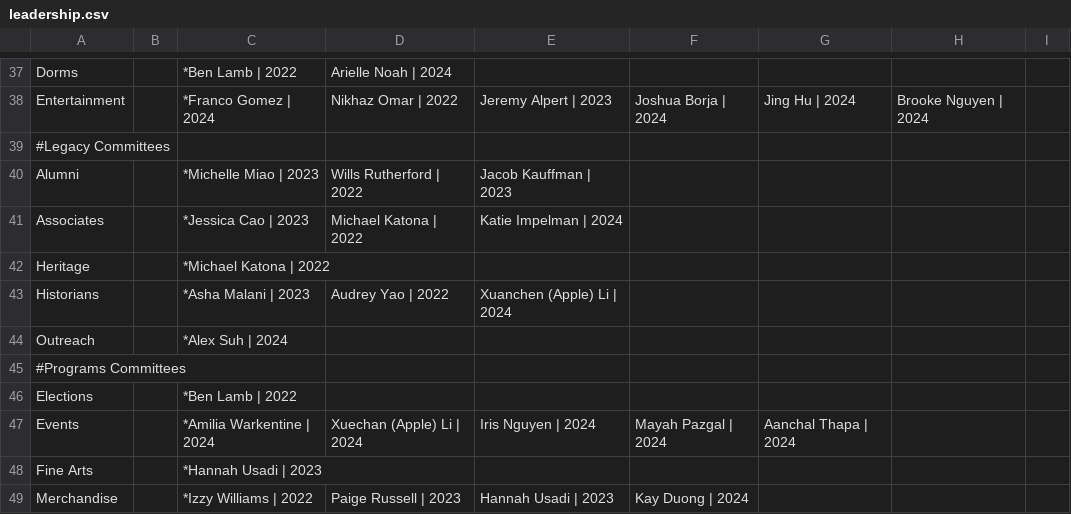
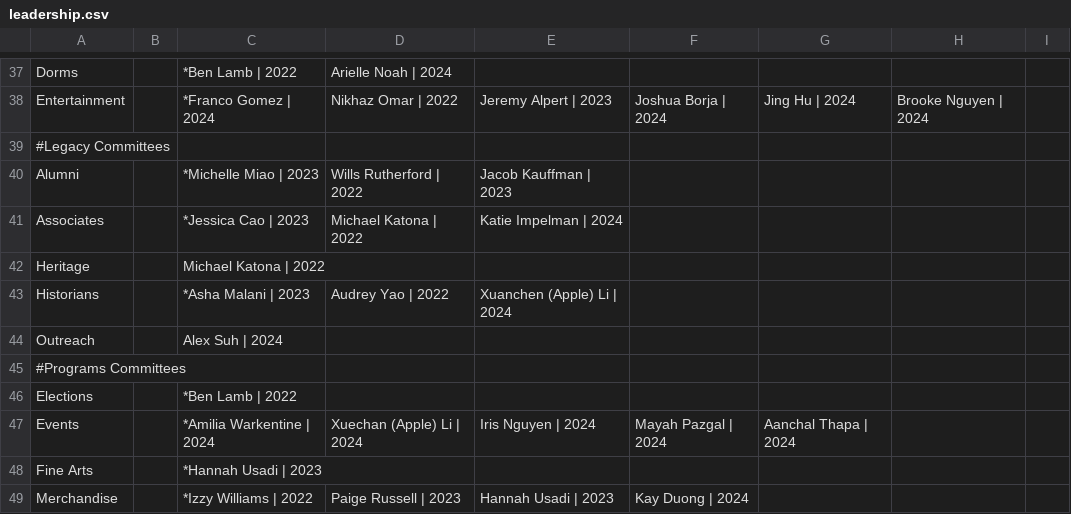
Before and after one commit to WRCWebmasters/WRC-Website, a CSV file: pages/config/leadership.csv, drawn as a sheet; only a part is shown, gaps mark what is left out.

```diff
--- a/pages/config/leadership.csv
+++ b/pages/config/leadership.csv
@@ -41,5 +41,5 @@ Alumni,,*Michelle Miao | 2023,Wills Rutherford | 2022,Jacob Kauffman | 2023,,,,,
 Associates,,*Jessica Cao | 2023,Michael Katona | 2022,Katie Impelman | 2024,,,,,,,,,,,,
-Heritage,,*Michael Katona | 2022,,,,,,,,,,,,,,
+Heritage,,Michael Katona | 2022,,,,,,,,,,,,,,
 Historians,,*Asha Malani | 2023,Audrey Yao | 2022,Xuanchen (Apple) Li | 2024,,,,,,,,,,,,
-Outreach,,*Alex Suh | 2024,,,,,,,,,,,,,,
+Outreach,,Alex Suh | 2024,,,,,,,,,,,,,,
 #Programs Committees,,,,,,,,,,
```
Also changed, not shown: 1 other file.
